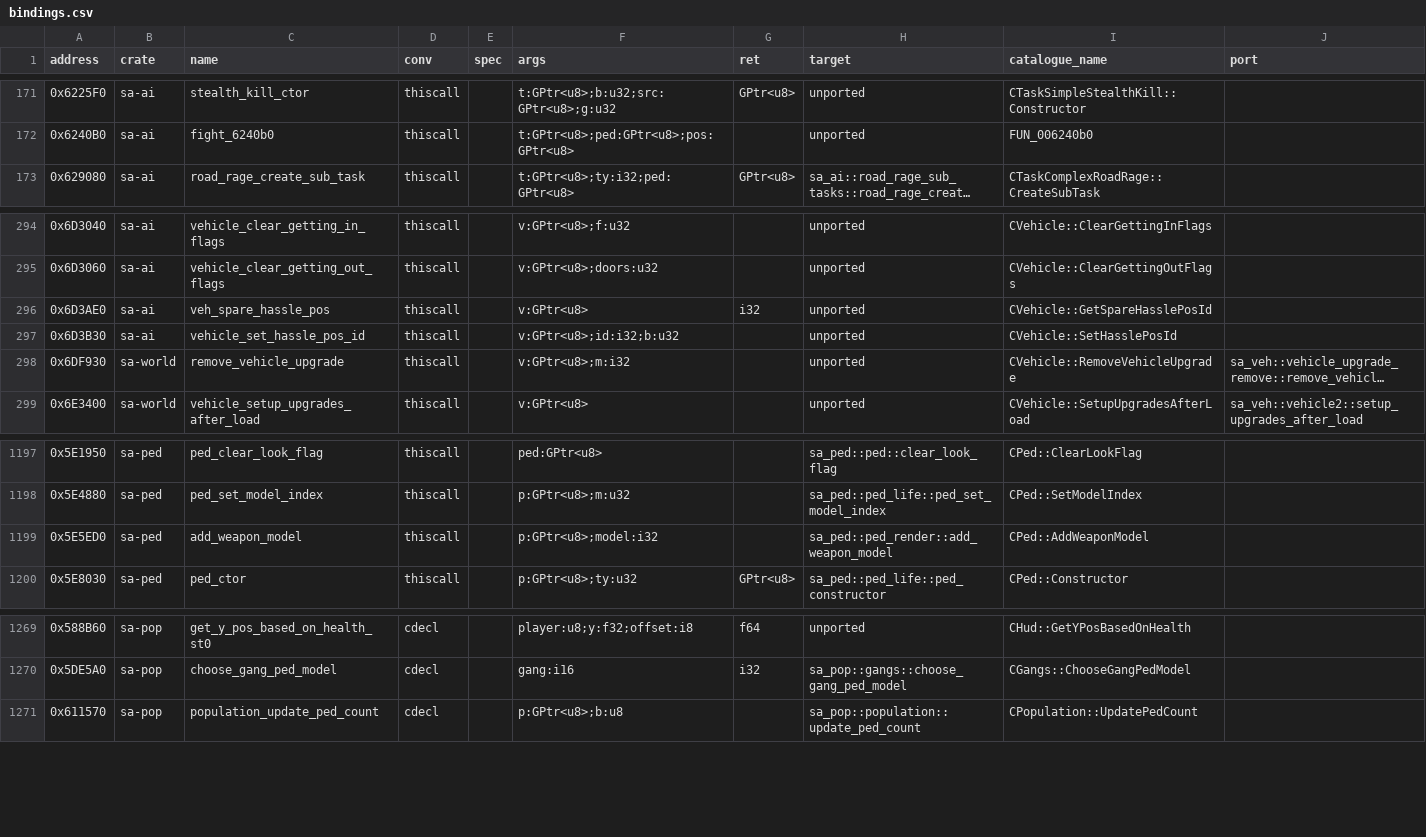
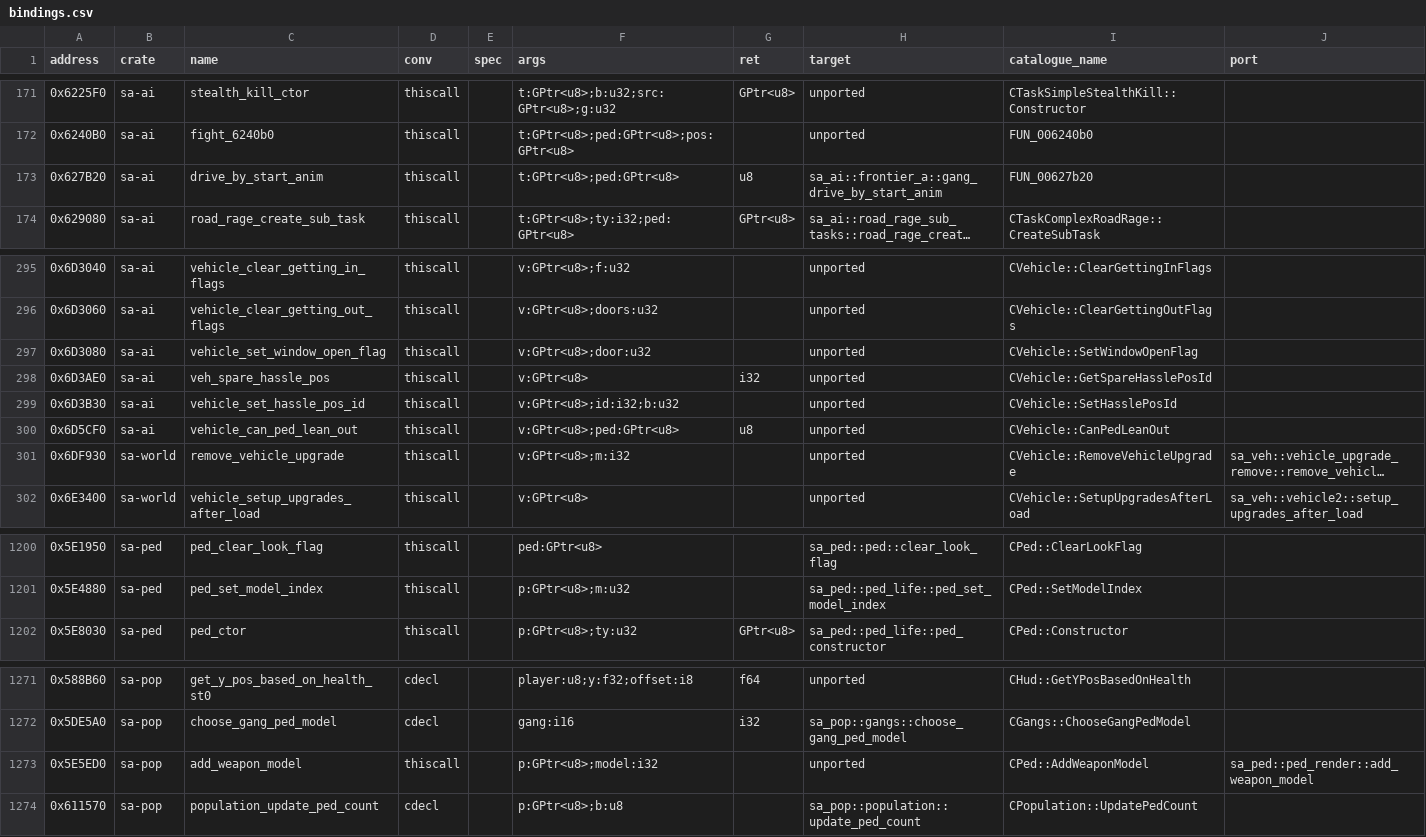
Before and after one commit to ghosty2004/sa-engine, a CSV file: catalog/bindings.csv, drawn as a sheet; only a part is shown, gaps mark what is left out; long unchanged cells end in …; removed rows and columns are numbered as before the commit, all else as after; the diff names each change by its address in the sheet, - before the commit and + after, or states it on an @@ line.

Commit message:
feat(sa-ai): port CTaskSimpleGangDriveBy::ProcessPed and its helpers
Batch frontier2-a5 (FRONTIER-2 turn 3, lane A), from the 1.0 US bytes (gta-reversed reverses
none of them): CTaskSimpleGangDriveBy::ProcessPed 0x62D3B0 (the roadblocks scenario's AI block)
and its helpers: the player's anim choice 0x621960 and the AI's 0x627600 (FPATAN of the aim /
target direction against the vehicle heading), the line-of-sight test 0x621B10, the shot
0x627CC0 (the muzzle through the hand bone, the vehicle-plane start point, CWeapon::Fire,
the no-CD island's +0x528 flag) and the gun pointing 0x628350 (FSIN / FCOS / _CIasin of the
bike lean). x87 transcendentals through sa_math::x87's models.

Bindings (bindings.py --resolve): 0x627B20, 0x6D3080, 0x6D5CF0 bound in sa-ai; 0x5E5ED0
moved down to sa-pop with its sa-ped twin. ped_active_weapon defined once in sa-world
common (sa-ped player_target's copy imports it).

Refs: FRONTIER-2

```diff
--- a/catalog/bindings.csv
+++ b/catalog/bindings.csv
+row 173: 0x627B20 | sa-ai | drive_by_start_anim | thiscall |  | t:GPtr<u8>;ped:GPtr<u8> | u8 | sa_ai::frontier_a::gang_drive_by_start_anim | FUN_00627b20
+row 297: 0x6D3080 | sa-ai | vehicle_set_window_open_flag | thiscall |  | v:GPtr<u8>;door:u32 |  | unported | CVehicle::SetWindowOpenFlag
+row 300: 0x6D5CF0 | sa-ai | vehicle_can_ped_lean_out | thiscall |  | v:GPtr<u8>;ped:GPtr<u8> | u8 | unported | CVehicle::CanPedLeanOut
-row 1199: 0x5E5ED0 | sa-ped | add_weapon_model | thiscall |  | p:GPtr<u8>;model:i32 |  | sa_ped::ped_render::add_weapon_model | CPed::AddWeaponModel
+row 1273: 0x5E5ED0 | sa-pop | add_weapon_model | thiscall |  | p:GPtr<u8>;model:i32 |  | unported | CPed::AddWeaponModel | sa_ped::ped_render::add_weapon_model
```
Also changed, not shown: 9 other files.
